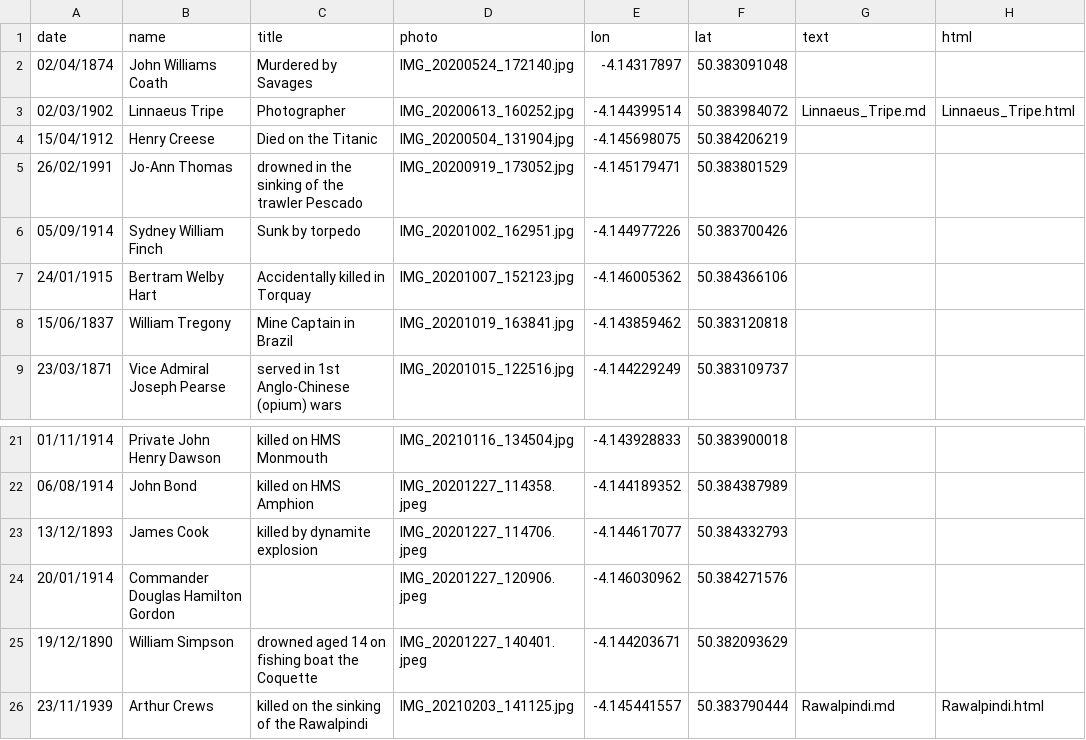
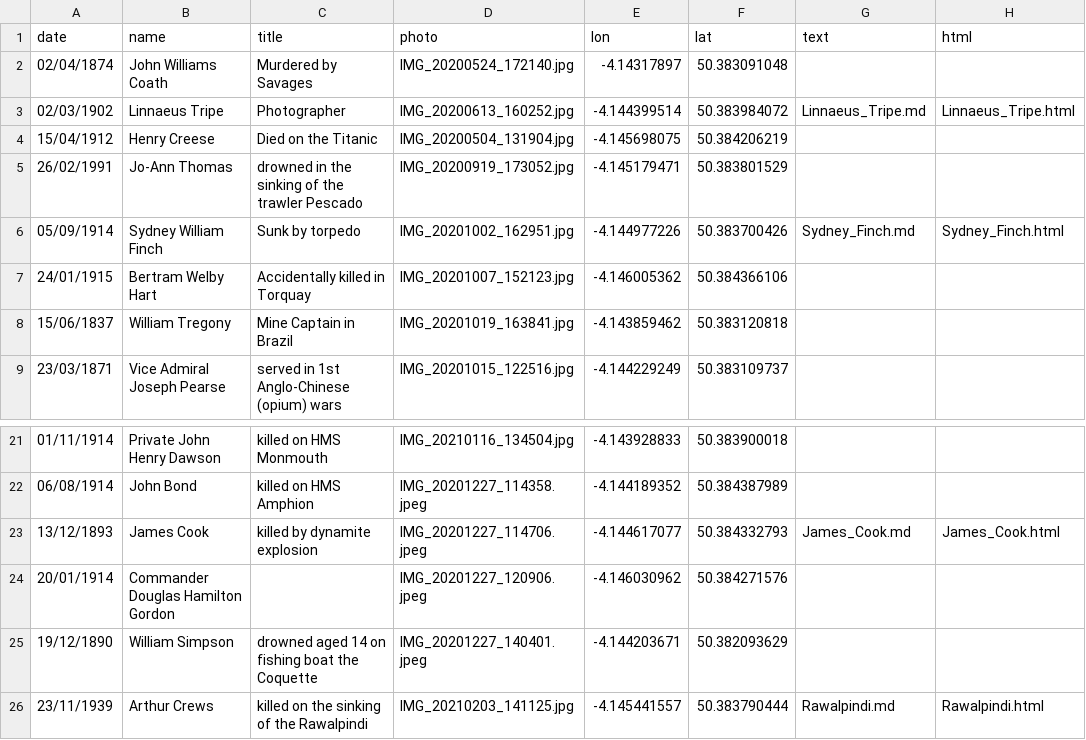
Before and after one commit to DaveBerkeley/cemetery, a CSV file: fpc.csv, drawn as a sheet; only a part is shown, gaps mark what is left out.

Commit message:
add notes for james cook, sydney finch

```diff
--- a/fpc.csv
+++ b/fpc.csv
@@ -5,3 +5,3 @@
 26/02/1991,"Jo-Ann Thomas","drowned in the sinking of the trawler Pescado",IMG_20200919_173052.jpg,-4.145179471,50.383801529,
-05/09/1914,"Sydney William Finch","Sunk by torpedo",IMG_20201002_162951.jpg,-4.144977226,50.383700426,
+05/09/1914,"Sydney William Finch","Sunk by torpedo",IMG_20201002_162951.jpg,-4.144977226,50.383700426,Sydney_Finch.md,Sydney_Finch.html
 24/01/1915,"Bertram Welby Hart","Accidentally killed in Torquay",IMG_20201007_152123.jpg,-4.146005362,50.384366106,
@@ -22,3 +22,3 @@
 06/08/1914,"John Bond","killed on HMS Amphion",IMG_20201227_114358.jpeg,-4.144189352,50.384387989,
-13/12/1893,"James Cook","killed by dynamite explosion",IMG_20201227_114706.jpeg,-4.144617077,50.384332793,
+13/12/1893,"James Cook","killed by dynamite explosion",IMG_20201227_114706.jpeg,-4.144617077,50.384332793,James_Cook.md,James_Cook.html
 20/01/1914,"Commander Douglas Hamilton Gordon","",IMG_20201227_120906.jpeg,-4.146030962,50.384271576,
```
Also changed, not shown: 3 other files.
